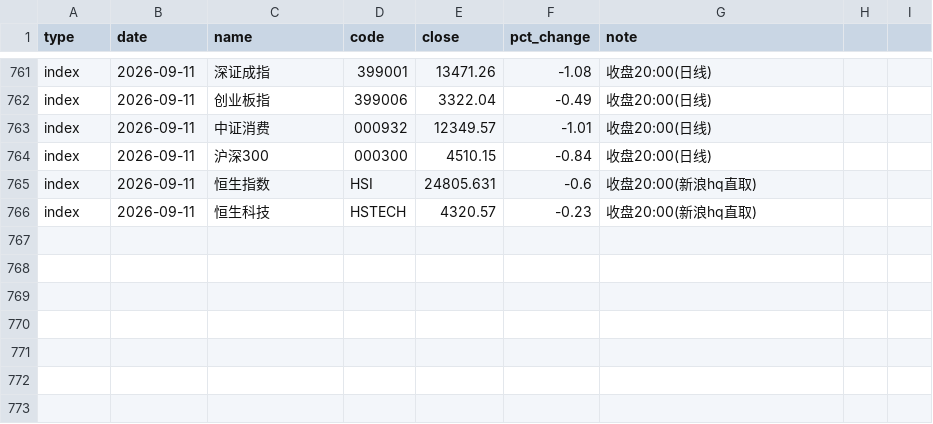
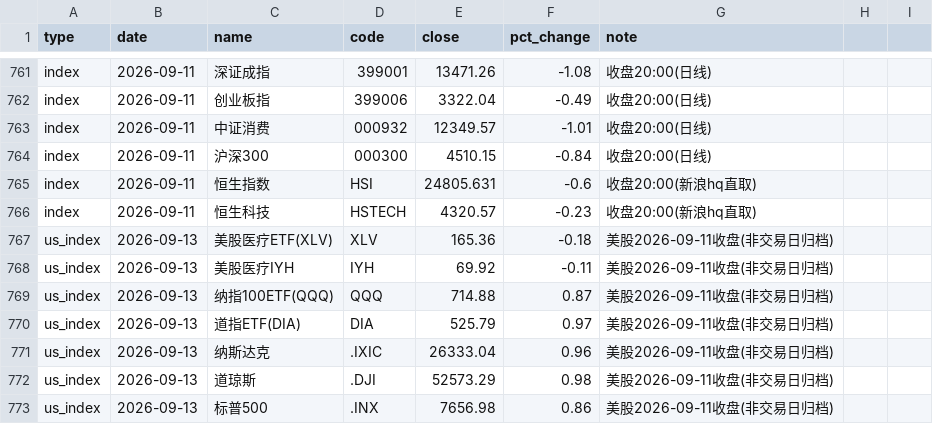
Before and after one commit to yangzai360/WealthHub, a CSV file: data/processed/history/indices.csv, drawn as a sheet; only a part is shown, gaps mark what is left out.

Commit message:
chore(weekend): 2026-09-13 周日盘后档 - 周末复盘 + W37 周报 + 美股9/11归档 + 且慢净值兜底
- reports/daily/2026-09-13.md: 非交易日简版复盘（周末19条新闻/情绪，事件库917条）
- reports/weekly/2026-W37-周报.md: W37 收益-3.12%、链路累计-5.22%、回撤-6.31%
- data: indices.csv +7行(美股9/11收盘)、events-2026-09-13.json、sentiment-2026-09-13.json
- reference-portfolios/long-win: nav 更新至9/10、adjustedCount 263 无新调仓
- knowledge/technical-notes.md: §3.78 周日跨周末补归档口径 + 且慢兜底第2次

```diff
--- a/data/processed/history/indices.csv
+++ b/data/processed/history/indices.csv
@@ -766 +766,8 @@ index,2026-09-11,恒生指数,HSI,24805.631,-0.6,收盘20:00(新浪hq直取)
 index,2026-09-11,恒生科技,HSTECH,4320.57,-0.23,收盘20:00(新浪hq直取)
+us_index,2026-09-13,美股医疗ETF(XLV),XLV,165.36,-0.18,美股2026-09-11收盘(非交易日归档)
+us_index,2026-09-13,美股医疗IYH,IYH,69.92,-0.11,美股2026-09-11收盘(非交易日归档)
+us_index,2026-09-13,纳指100ETF(QQQ),QQQ,714.88,0.87,美股2026-09-11收盘(非交易日归档)
+us_index,2026-09-13,道指ETF(DIA),DIA,525.79,0.97,美股2026-09-11收盘(非交易日归档)
+us_index,2026-09-13,纳斯达克,.IXIC,26333.04,0.96,美股2026-09-11收盘(非交易日归档)
+us_index,2026-09-13,道琼斯,.DJI,52573.29,0.98,美股2026-09-11收盘(非交易日归档)
+us_index,2026-09-13,标普500,.INX,7656.98,0.86,美股2026-09-11收盘(非交易日归档)
```
Also changed, not shown: 17 other files.
